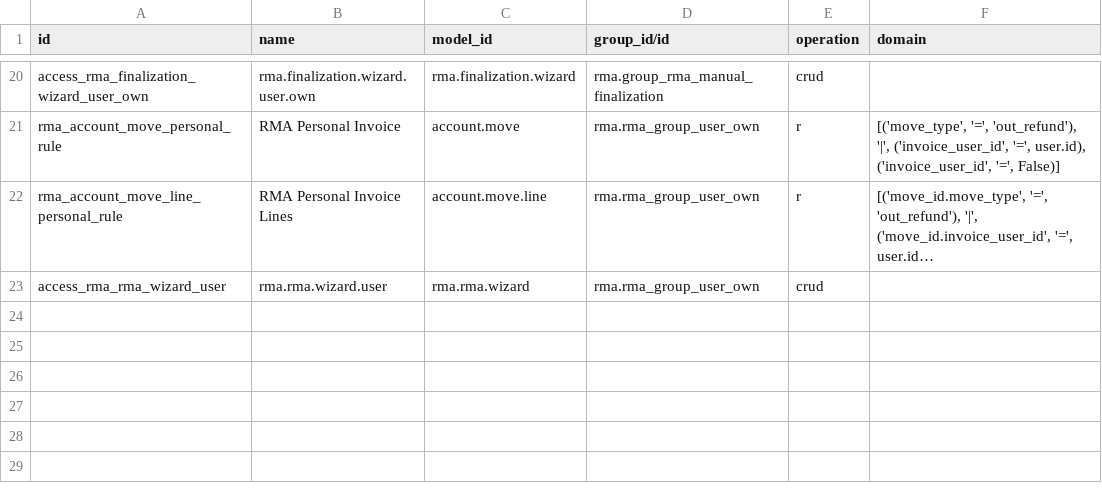
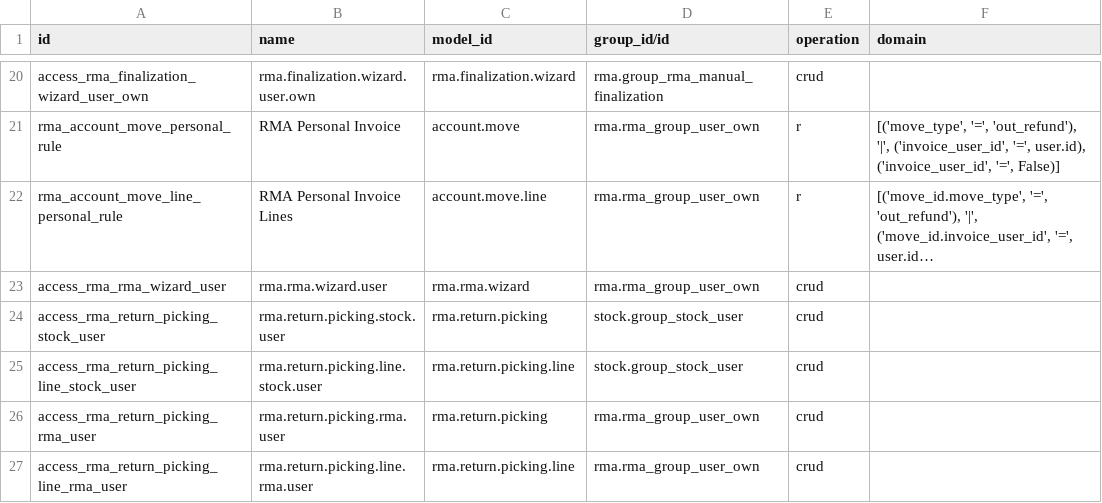
Before and after one commit to rezbrighteyes/ecom-backup, a CSV file: rma/security/ir.access.csv, drawn as a sheet; only a part is shown, gaps mark what is left out; long unchanged cells end in …; the diff names each change by its address in the sheet, - before the commit and + after, or states it on an @@ line.

Commit message:
Port RMA, the price-list check and stockists to Odoo 20
- rma (OCA 19 -> 20): Odoo 20 deleted the core return wizard, so rma
  carries its own rma.return.picking wizard (same fields and methods) and
  falls back to picking._create_return() for plain returns; scraps are
  is_scrap moves; the /my card is a portal.entry. 75/75.
- rma_sale: sale.report extends _select_dict/_groupby_list; uom.compare
  replaces rounding. 36/36.
- reza_rma (never installed on ecom): request.env.website, payment
  availability API (_find_available_*), partner.mobile gone, portal card
  as portal.entry; 11 new tests for request -> receipt -> inspection ->
  credit note, and an anonymous/portal page check.
- reza_pricelist_check: 20 has only discount/markup/fixed rules; the
  check maps them to the same labels and the Exclude button writes a 0%
  discount rule; rule cache follows _get_applicable_rules' new signature.
- website_stockist: env.website with the old first-website fallback,
  typed config parameters, search views. Helpdesk is Enterprise, so only
  a stand-in run is possible locally: 72 tests run, and the 11 that fail
  also fail on Odoo 18 with the same stand-in.

```diff
--- a/rma/security/ir.access.csv
+++ b/rma/security/ir.access.csv
+row 24: access_rma_return_picking_stock_user | rma.return.picking.stock.user | rma.return.picking | stock.group_stock_user | crud
+row 25: access_rma_return_picking_line_stock_user | rma.return.picking.line.stock.user | rma.return.picking.line | stock.group_stock_user | crud
+row 26: access_rma_return_picking_rma_user | rma.return.picking.rma.user | rma.return.picking | rma.rma_group_user_own | crud
+row 27: access_rma_return_picking_line_rma_user | rma.return.picking.line.rma.user | rma.return.picking.line | rma.rma_group_user_own | crud
```
Also changed, not shown: 46 other files.
